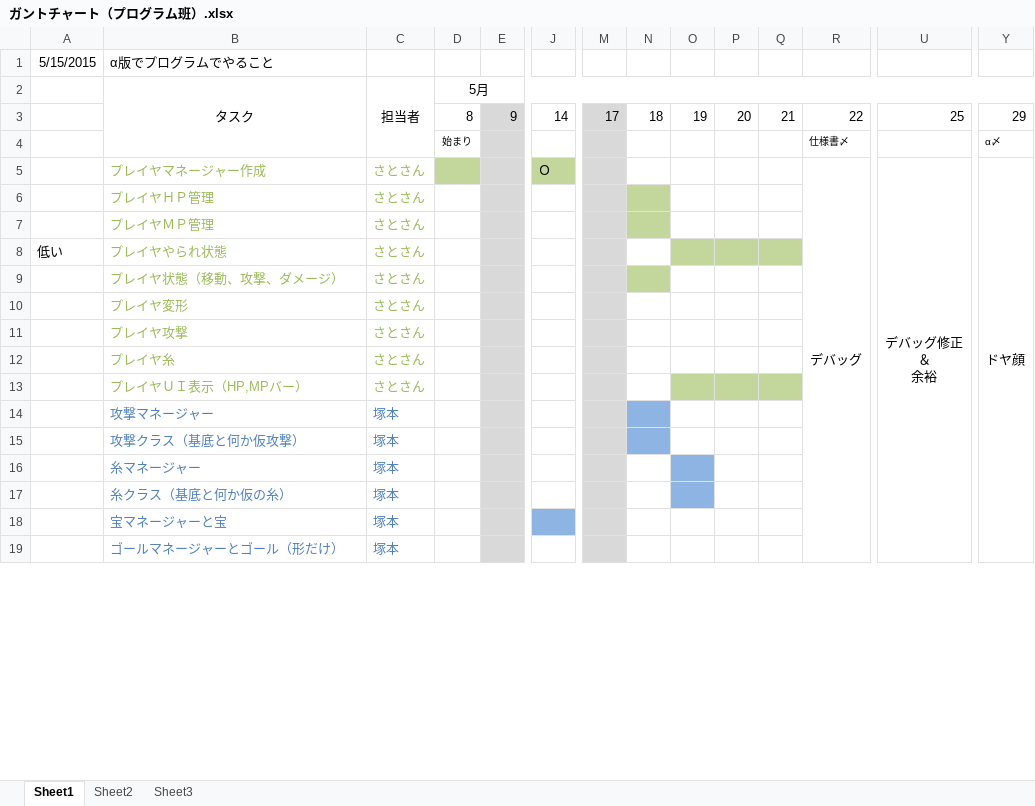
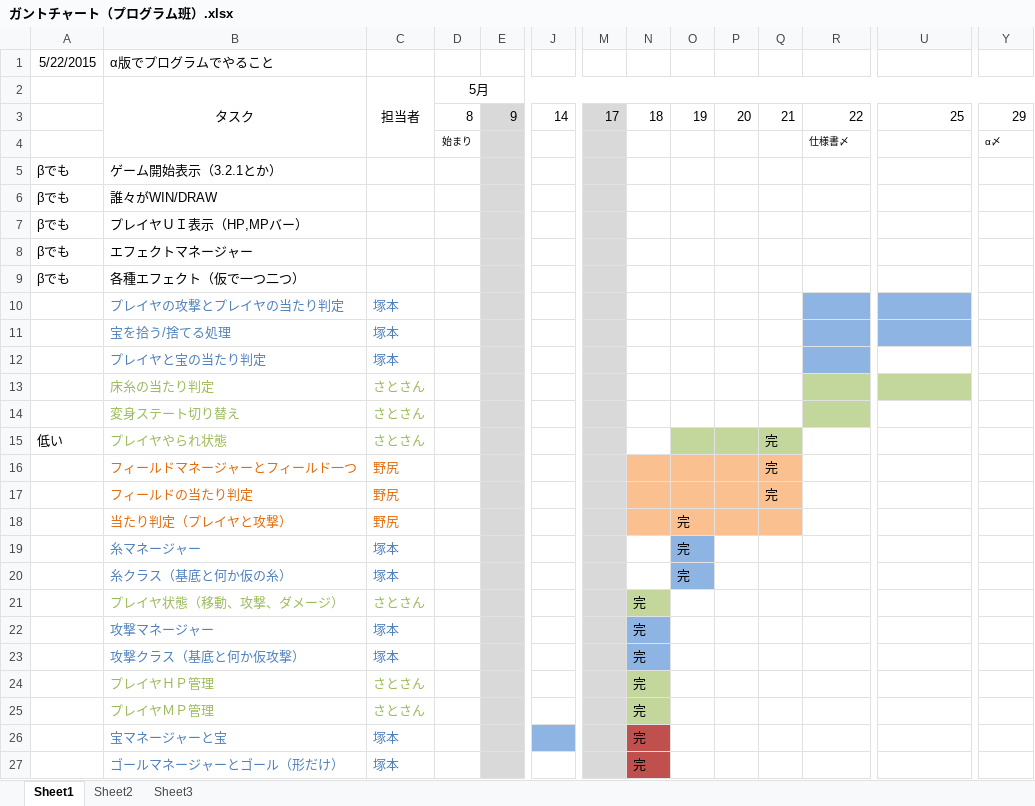
Before and after one commit to CaseStudyG18/master, an Excel workbook: ガントチャート/ガントチャート（プログラム班）.xlsx, sheet Sheet1, drawn as a sheet; only a part is shown, gaps mark what is left out; values as stored, in another font and other column widths than the file's, no borders; removed rows and columns are numbered as before the commit, all else as after; rows hold the shown columns only; ↵ is a line break in a cell; the diff covers the shown part only; the diff names each change by its address in the sheet, - before the commit and + after, or states it on an @@ line.

Commit message:
ガンチャ更新 次の授業時にはデバッグできる程度にはしたいな('ω')

```diff
--- a/ガントチャート/ガントチャート（プログラム班）.xlsx (sheet Sheet1)
+++ b/ガントチャート/ガントチャート（プログラム班）.xlsx (sheet Sheet1)
-A1: 5/15/2015
+A1: 5/22/2015
-row 5:  | プレイヤマネージャー作成 | さとさん |  |  | Ｏ |  |  |  |  |  | デバッグ | デバッグ修正 ↵ ＆ ↵ 余裕 | ドヤ顔
-row 6:  | プレイヤＨＰ管理 | さとさん
-row 7:  | プレイヤＭＰ管理 | さとさん
+row 5: βでも | ゲーム開始表示（3.2.1とか）
+row 6: βでも | 誰々がWIN/DRAW
+row 7: βでも | プレイヤＵＩ表示（HP,MPバー）
+row 8: βでも | エフェクトマネージャー
+row 9: βでも | 各種エフェクト（仮で一つ二つ）
+row 10:  | プレイヤの攻撃とプレイヤの当たり判定 | 塚本
+row 11:  | 宝を拾う/捨てる処理 | 塚本
+row 12:  | プレイヤと宝の当たり判定 | 塚本
+row 13:  | 床糸の当たり判定 | さとさん
+row 14:  | 変身ステート切り替え | さとさん
-Q15: (empty)
+Q15: 完
+row 16:  | フィールドマネージャーとフィールド一つ | 野尻 |  |  |  |  |  |  |  | 完
+row 17:  | フィールドの当たり判定 | 野尻 |  |  |  |  |  |  |  | 完
+row 18:  | 当たり判定（プレイヤと攻撃） | 野尻 |  |  |  |  |  | 完
+row 19:  | 糸マネージャー | 塚本 |  |  |  |  |  | 完
+row 20:  | 糸クラス（基底と何か仮の糸） | 塚本 |  |  |  |  |  | 完
-N21: (empty)
+N21: 完
-row 10:  | プレイヤ変形 | さとさん
-row 11:  | プレイヤ攻撃 | さとさん
-row 12:  | プレイヤ糸 | さとさん
-row 13:  | プレイヤＵＩ表示（HP,MPバー） | さとさん
-N22:N23: (empty)
+N22:N23: 完
-row 16:  | 糸マネージャー | 塚本
-row 17:  | 糸クラス（基底と何か仮の糸） | 塚本
+row 24:  | プレイヤＨＰ管理 | さとさん |  |  |  |  | 完
+row 25:  | プレイヤＭＰ管理 | さとさん |  |  |  |  | 完
-N26:N27: (empty)
+N26:N27: 完
-N26:N27 fill: none
+N26:N27 fill: #C0504D
```
Also changed, not shown: 4 added rows, 7 removed rows, 6 edited cells, cell formats and merged cells elsewhere in this sheet.
